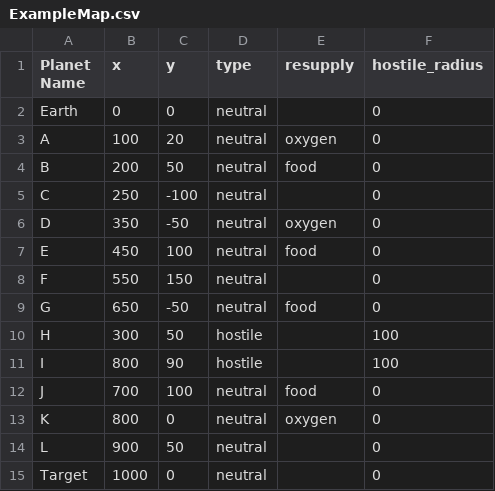
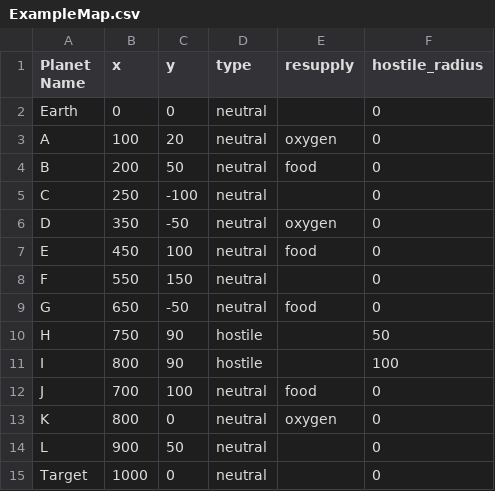
Before and after one commit to Big-Ben-7/ExplorationAlgorithm, a CSV file: ExampleMap.csv, drawn as a sheet.

```diff
--- a/ExampleMap.csv
+++ b/ExampleMap.csv
@@ -9,3 +9,3 @@ F,550,150,neutral,,0
 G,650,-50,neutral,food,0
-H,300,50,hostile,,100
+H,750,90,hostile,,50
 I,800,90,hostile,,100
```
Also changed, not shown: 3 other files.
